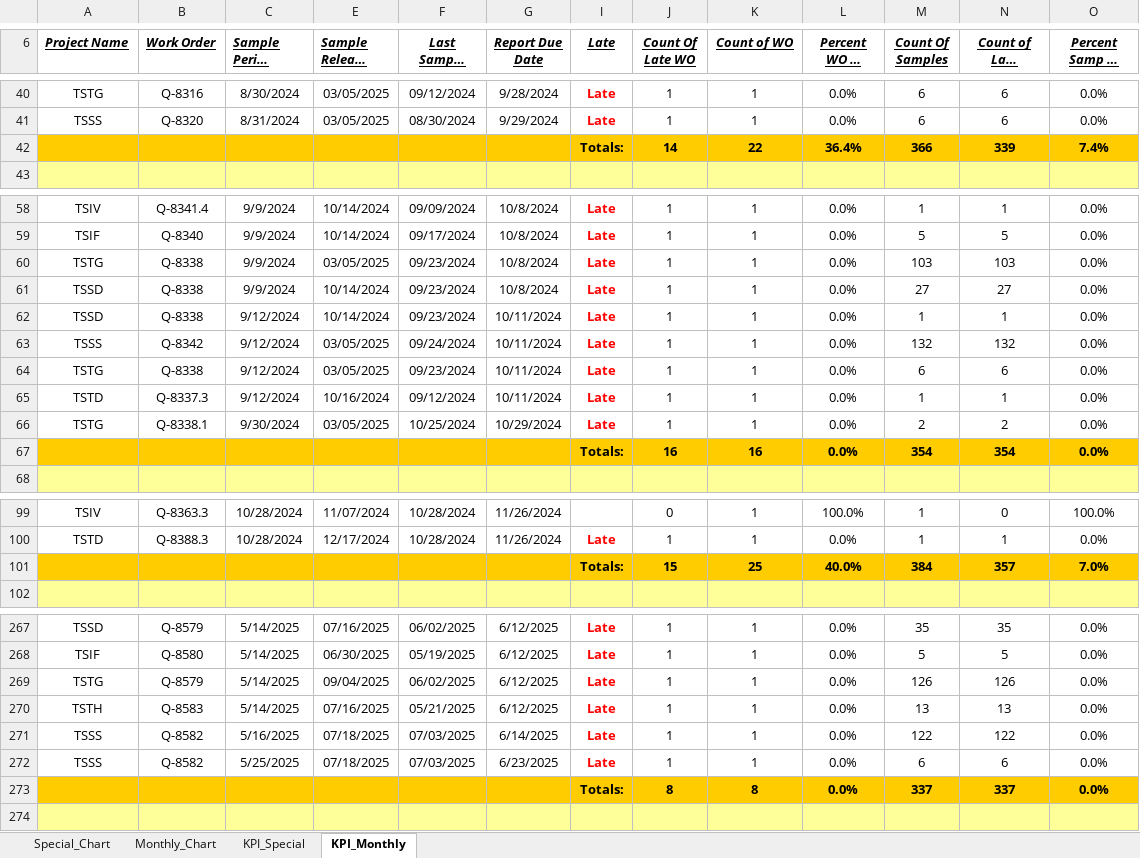
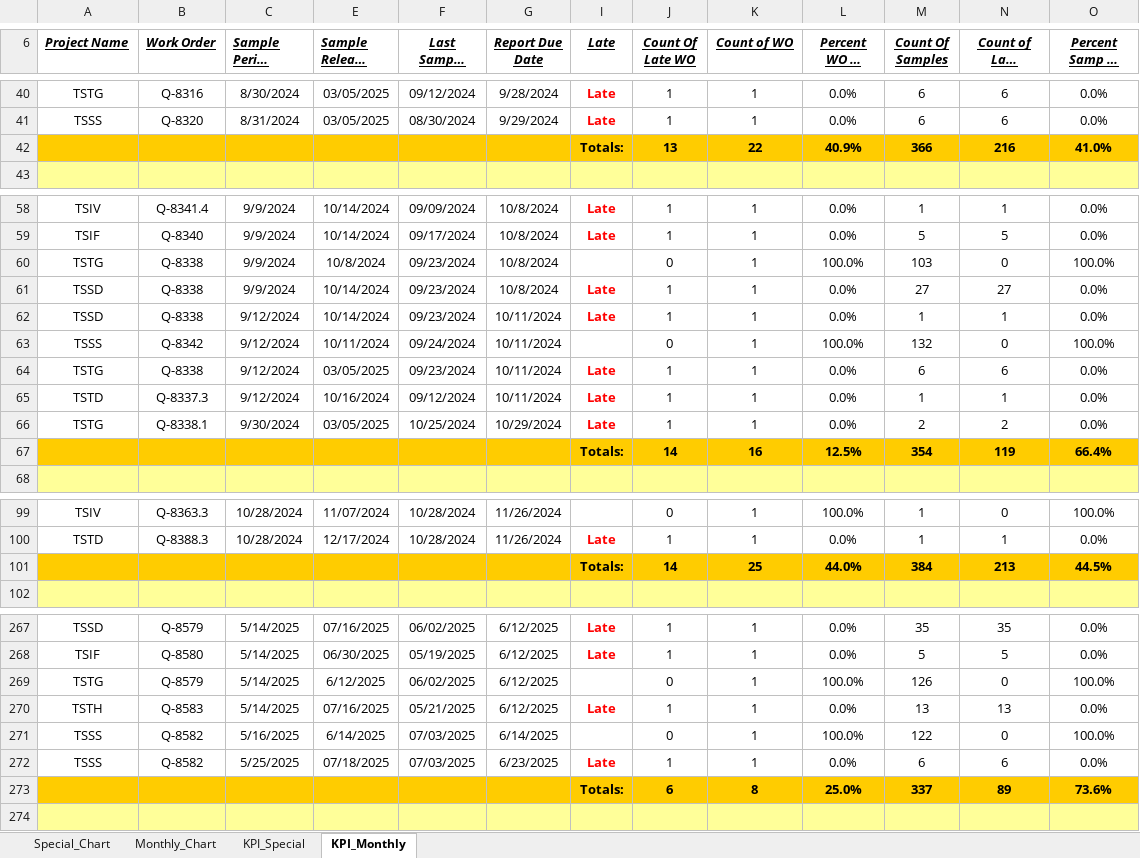
Before and after one commit to pttrailerman-boop/MetadataDrivenReportingEngine-, an Excel workbook: Demo/DemoKPI_ExcelWriter.XLSX, sheet KPI_Monthly, drawn as a sheet; only a part is shown, gaps mark what is left out; long unchanged cells end in …; values as stored, in another font and other column widths than the file's, no borders; removed rows and columns are numbered as before the commit, all else as after; the diff covers the shown part only; the diff names each change by its address in the sheet, - before the commit and + after, or states it on an @@ line.

```diff
--- a/Demo/DemoKPI_ExcelWriter.XLSX (sheet KPI_Monthly)
+++ b/Demo/DemoKPI_ExcelWriter.XLSX (sheet KPI_Monthly)
-row 42:  |  |  |  |  |  | Totals: | 14 | 22 | 36.4% | 366 | 339 | 7.4%
+row 42:  |  |  |  |  |  | Totals: | 13 | 22 | 40.9% | 366 | 216 | 41.0%
-E60 (Sample Release Date): 03/05/2025
+E60 (Sample Release Date): 10/8/2024
-I60 (Late): Late
+I60 (Late): (empty)
-J60 (Count Of Late WO): 1
+J60 (Count Of Late WO): 0
-L60 (Percent WO on Time): 0.0%
+L60 (Percent WO on Time): 100.0%
-N60 (Count of Late Samples): 103
+N60 (Count of Late Samples): 0
-O60 (Percent Samp on Time): 0.0%
+O60 (Percent Samp on Time): 100.0%
-E63 (Sample Release Date): 03/05/2025
+E63 (Sample Release Date): 10/11/2024
-I63 (Late): Late
+I63 (Late): (empty)
-J63 (Count Of Late WO): 1
+J63 (Count Of Late WO): 0
-L63 (Percent WO on Time): 0.0%
+L63 (Percent WO on Time): 100.0%
-N63 (Count of Late Samples): 132
+N63 (Count of Late Samples): 0
-O63 (Percent Samp on Time): 0.0%
+O63 (Percent Samp on Time): 100.0%
-row 67:  |  |  |  |  |  | Totals: | 16 | 16 | 0.0% | 354 | 354 | 0.0%
+row 67:  |  |  |  |  |  | Totals: | 14 | 16 | 12.5% | 354 | 119 | 66.4%
-row 101:  |  |  |  |  |  | Totals: | 15 | 25 | 40.0% | 384 | 357 | 7.0%
+row 101:  |  |  |  |  |  | Totals: | 14 | 25 | 44.0% | 384 | 213 | 44.5%
-E269 (Sample Release Date): 09/04/2025
+E269 (Sample Release Date): 6/12/2025
-I269 (Late): Late
+I269 (Late): (empty)
-J269 (Count Of Late WO): 1
+J269 (Count Of Late WO): 0
-L269 (Percent WO on Time): 0.0%
+L269 (Percent WO on Time): 100.0%
-N269 (Count of Late Samples): 126
+N269 (Count of Late Samples): 0
-O269 (Percent Samp on Time): 0.0%
+O269 (Percent Samp on Time): 100.0%
-E271 (Sample Release Date): 07/18/2025
+E271 (Sample Release Date): 6/14/2025
-I271 (Late): Late
+I271 (Late): (empty)
-J271 (Count Of Late WO): 1
+J271 (Count Of Late WO): 0
-L271 (Percent WO on Time): 0.0%
+L271 (Percent WO on Time): 100.0%
-N271 (Count of Late Samples): 122
+N271 (Count of Late Samples): 0
-O271 (Percent Samp on Time): 0.0%
+O271 (Percent Samp on Time): 100.0%
-row 273:  |  |  |  |  |  | Totals: | 8 | 8 | 0.0% | 337 | 337 | 0.0%
+row 273:  |  |  |  |  |  | Totals: | 6 | 8 | 25.0% | 337 | 89 | 73.6%
```
Also changed, not shown: 19 added rows, 19 removed rows and 254 edited cells elsewhere in this sheet, sheet Monthly_Chart, charts or pictures, 1 other file.
